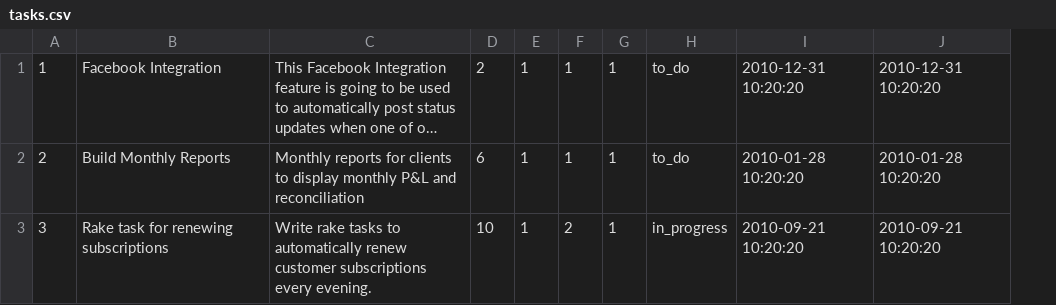
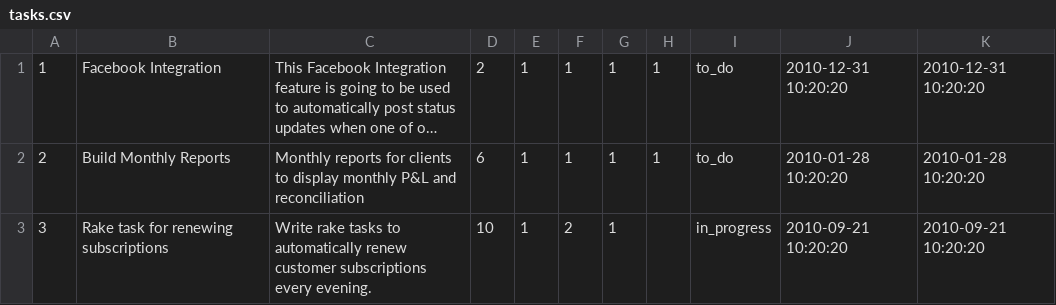
Before and after one commit to imranraja85/PlusTask, a CSV file: lib/bootstrap/csv/tasks.csv, drawn as a sheet; long unchanged cells end in …; the diff names each change by its address in the sheet, - before the commit and + after, or states it on an @@ line.

```diff
--- a/lib/bootstrap/csv/tasks.csv
+++ b/lib/bootstrap/csv/tasks.csv
+column H, rows 1-2: 1 | 1
```
Also changed, not shown: 28 other files.
